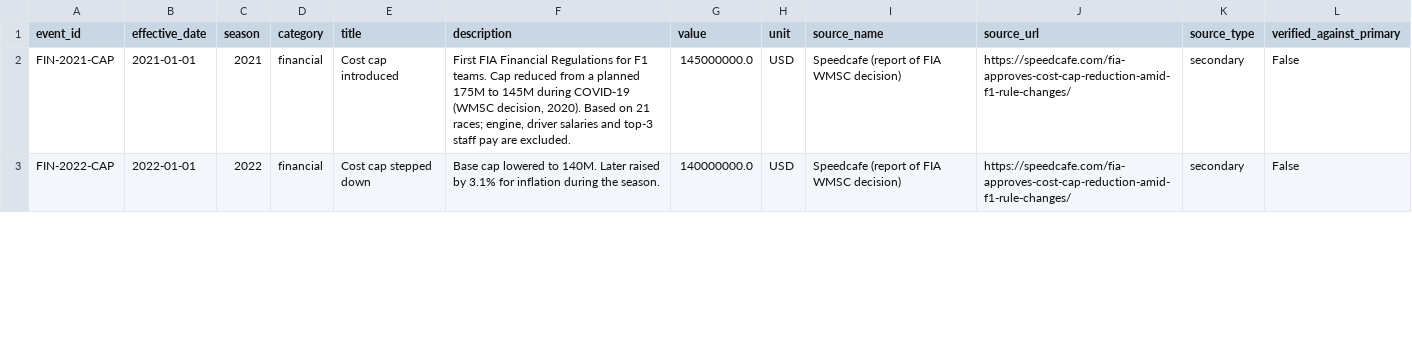
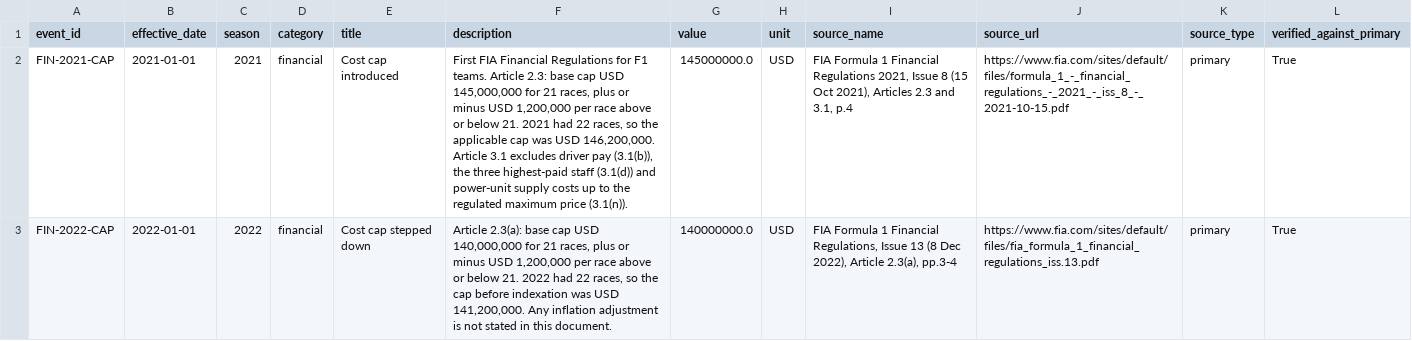
Before and after one commit to NahianIbnat-2000/F1-moneyball, a CSV file: website/public/data/regulation_event.csv, drawn as a sheet; only a part is shown; the diff covers the shown part only; the diff names each change by its address in the sheet, - before the commit and + after, or states it on an @@ line.

```diff
--- a/website/public/data/regulation_event.csv
+++ b/website/public/data/regulation_event.csv
-F2 (description): …F1 teams. Cap reduced from a planned 175M to 145M during COVID-19 (WMSC decision, 2020). Based on 21 races; engine, driver salaries and top-3 staff pay are excluded.
+F2 (description): …F1 teams. Article 2.3: base cap USD 145,000,000 for 21 races, plus or minus USD 1,200,000 per race above or below 21. 2021 had 22 races, so the applicable cap was USD 146,200,000. Article 3.1 excludes driver pay (3.1(b)), the three highest-paid staff (3.1(d)) and power-unit supply costs up to the regulated maximum price (3.1(n)).
-I2 (source_name): Speedcafe (report of FIA WMSC decision)
+I2 (source_name): FIA Formula 1 Financial Regulations 2021, Issue 8 (15 Oct 2021), Articles 2.3 and 3.1, p.4
-J2 (source_url): https://speedcafe.com/fia-approves-cost-cap-reduction-amid-f1-rule-changes/
+J2 (source_url): https://www.fia.com/sites/default/files/formula_1_-_financial_regulations_-_2021_-_iss_8_-_2021-10-15.pdf
-K2:K3 (source_type): secondary
+K2:K3 (source_type): primary
-L2:L3 (verified_against_primary): False
+L2:L3 (verified_against_primary): True
-F3 (description): Base cap lowered to 140M. Later raised by 3.1% for inflation during the season.
+F3 (description): Article 2.3(a): base cap USD 140,000,000 for 21 races, plus or minus USD 1,200,000 per race above or below 21. 2022 had 22 races, so the cap before indexation was USD 141,200,000. Any inflation adjustment is not stated in this document.
-I3 (source_name): Speedcafe (report of FIA WMSC decision)
+I3 (source_name): FIA Formula 1 Financial Regulations, Issue 13 (8 Dec 2022), Article 2.3(a), pp.3-4
-J3 (source_url): https://speedcafe.com/fia-approves-cost-cap-reduction-amid-f1-rule-changes/
+J3 (source_url): https://www.fia.com/sites/default/files/fia_formula_1_financial_regulations_iss.13.pdf
```
Also changed, not shown: 12 edited cells elsewhere in this file, website/public/data/cost_cap_event_study.csv, website/public/data/cost_cap_models.csv, 21 other files.
